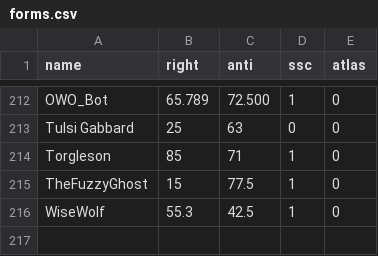
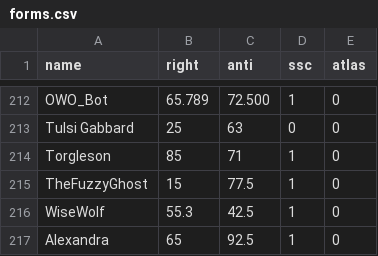
Before and after one commit to Enopoletus/quiz, a CSV file: forms.csv, drawn as a sheet; only a part is shown, gaps mark what is left out; the diff names each change by its address in the sheet, - before the commit and + after, or states it on an @@ line.

Commit message:
Update forms.csv

```diff
--- a/forms.csv
+++ b/forms.csv
+row 217: Alexandra | 65 | 92.5 | 1 | 0
```
